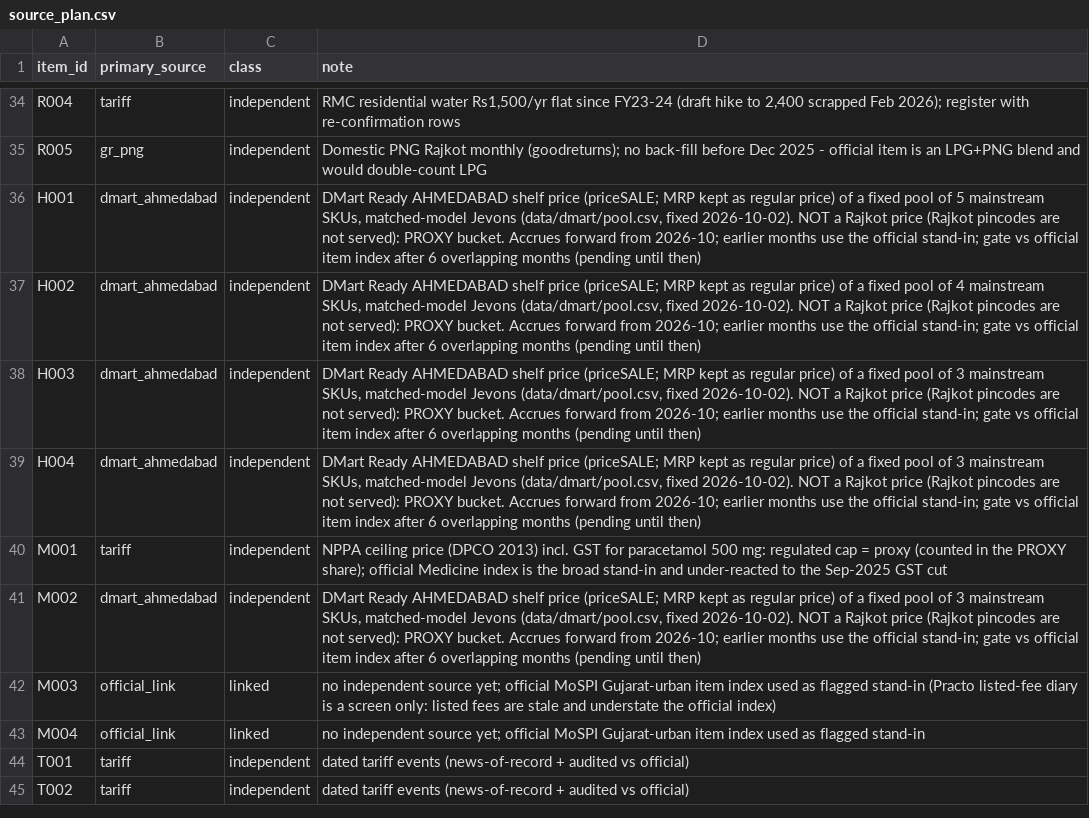
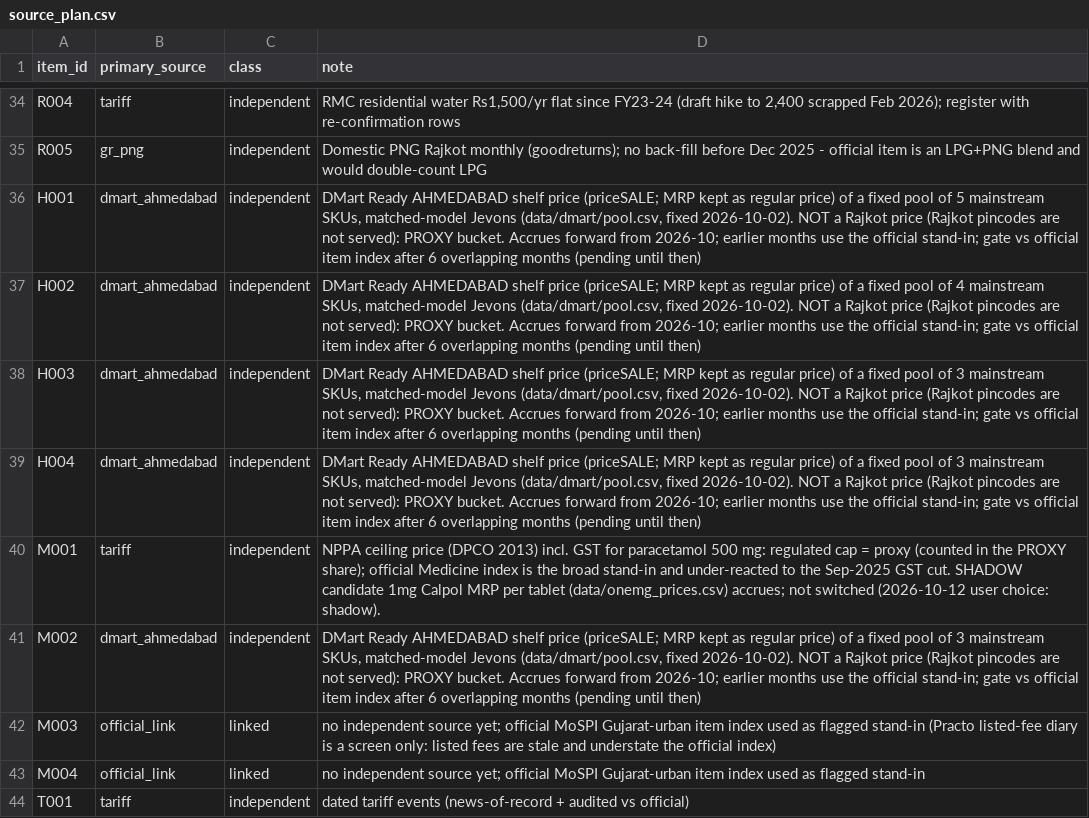
Before and after one commit to Nityahapani/rpi, a CSV file: data/source_plan.csv, drawn as a sheet; only a part is shown, gaps mark what is left out; the shorter side is filled out with more unchanged rows.

Commit message:
1mg Calpol shadow feed for M001 (per-tablet MRP, in-stock only); M001 stays on the NPPA tariff; shadow screen candidate

```diff
--- a/data/source_plan.csv
+++ b/data/source_plan.csv
@@ -39,3 +39,3 @@ H003,dmart_ahmedabad,independent,"DMart Ready AHMEDABAD shelf price (priceSALE;
 H004,dmart_ahmedabad,independent,"DMart Ready AHMEDABAD shelf price (priceSALE; MRP kept as regular price) of a fixed pool of 3 mainstream SKUs, matched-model Jevons (data/dmart/pool.csv, fixed 2026-10-02). NOT a Rajkot price (Rajkot pincodes are not served): PROXY bucket. Accrues forward from 2026-10; earlier months use the official stand-in; gate vs official item index after 6 overlapping months (pending until then)"
-M001,tariff,independent,NPPA ceiling price (DPCO 2013) incl. GST for paracetamol 500 mg: regulated cap = proxy (counted in the PROXY share); official Medicine index is the broad stand-in and under-reacted to the Sep-2025 GST cut
+M001,tariff,independent,NPPA ceiling price (DPCO 2013) incl. GST for paracetamol 500 mg: regulated cap = proxy (counted in the PROXY share); official Medicine index is the broad stand-in and under-reacted to the Sep-2025 GST cut. SHADOW candidate 1mg Calpol MRP per tablet (data/onemg_prices.csv) accrues; not switched (2026-10-12 user choice: shadow).
 M002,dmart_ahmedabad,independent,"DMart Ready AHMEDABAD shelf price (priceSALE; MRP kept as regular price) of a fixed pool of 3 mainstream SKUs, matched-model Jevons (data/dmart/pool.csv, fixed 2026-10-02). NOT a Rajkot price (Rajkot pincodes are not served): PROXY bucket. Accrues forward from 2026-10; earlier months use the official stand-in; gate vs official item index after 6 overlapping months (pending until then)"
```
Also changed, not shown: 7 other files.
